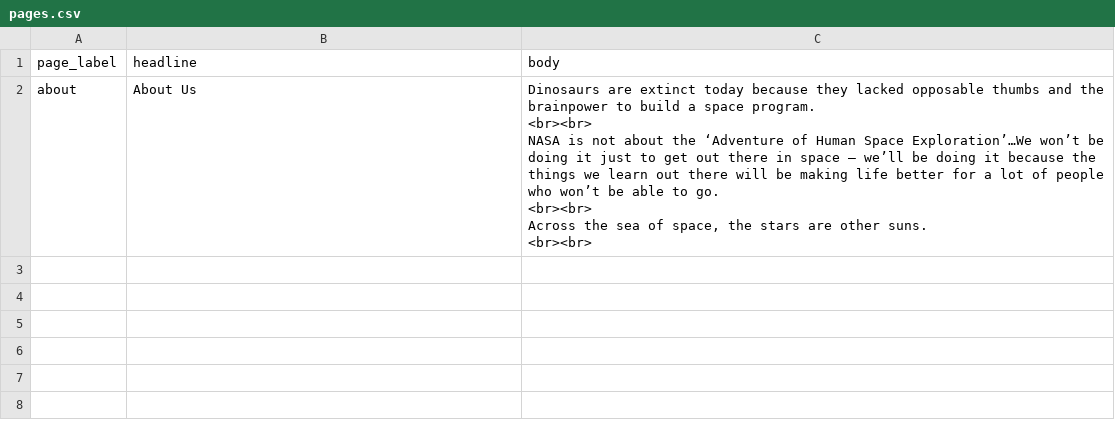
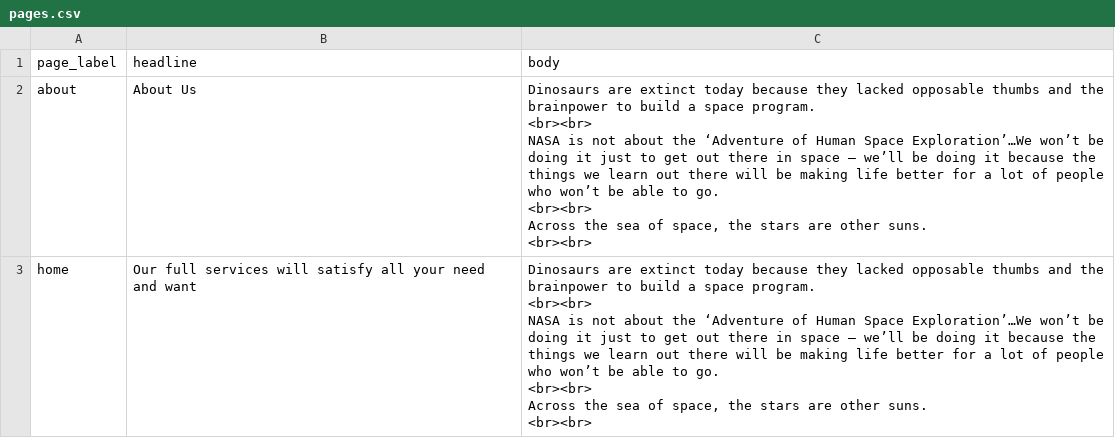
Before and after one commit to johnnyvng/ArtistsAzure, a CSV file: database/csv/pages.csv, drawn as a sheet.

```diff
--- a/database/csv/pages.csv
+++ b/database/csv/pages.csv
@@ -8 +8,8 @@ Across the sea of space, the stars are other suns.
 "
+home,Our full services will satisfy all your need and want,"Dinosaurs are extinct today because they lacked opposable thumbs and the brainpower to build a space program.
+<br><br>
+NASA is not about the ‘Adventure of Human Space Exploration’…We won’t be doing it just to get out there in space – we’ll be doing it because the things we learn out there will be making life better for a lot of people who won’t be able to go.
+<br><br>
+Across the sea of space, the stars are other suns.
+<br><br>
+"
```
Also changed, not shown: 24 other files.
